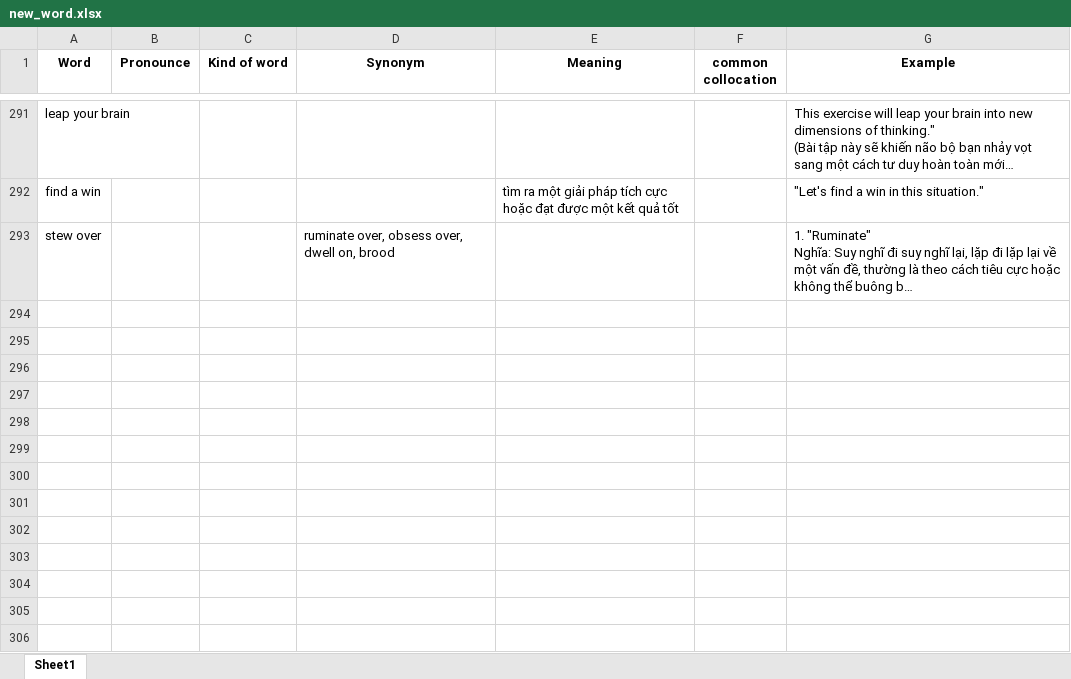
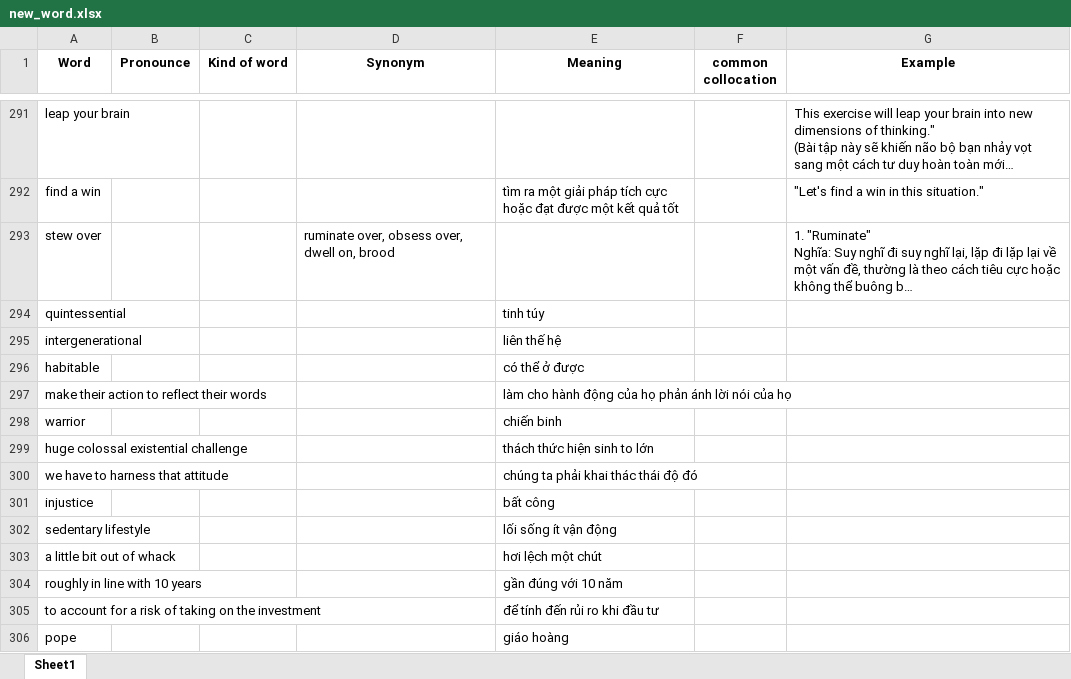
Before and after one commit to tranvi123456/flashcard, an Excel workbook: new_word.xlsx, sheet Sheet1, drawn as a sheet; only a part is shown, gaps mark what is left out; long unchanged cells end in …; values as stored, in another font and other column widths than the file's, no borders; the diff covers the shown part only; the diff names each change by its address in the sheet, - before the commit and + after, or states it on an @@ line.

Commit message:
Add files via upload

```diff
--- a/new_word.xlsx (sheet Sheet1)
+++ b/new_word.xlsx (sheet Sheet1)
+row 294: quintessential |  |  |  | tinh túy
+row 295: intergenerational |  |  |  | liên thế hệ
+row 296: habitable |  |  |  | có thể ở được
+row 297: make their action to reflect their words |  |  |  | làm cho hành động của họ phản ánh lời nói của họ
+row 298: warrior |  |  |  | chiến binh
+row 299: huge colossal existential challenge |  |  |  | thách thức hiện sinh to lớn
+row 300: we have to harness that attitude |  |  |  | chúng ta phải khai thác thái độ đó
+row 301: injustice |  |  |  | bất công
+row 302: sedentary lifestyle |  |  |  | lối sống ít vận động
+row 303: a little bit out of whack |  |  |  | hơi lệch một chút
+row 304: roughly in line with 10 years |  |  |  | gần đúng với 10 năm
+row 305: to account for a risk of taking on the investment |  |  |  | để tính đến rủi ro khi đầu tư
+row 306: pope |  |  |  | giáo hoàng
```
Also changed, not shown: 13 added rows elsewhere in this sheet.
